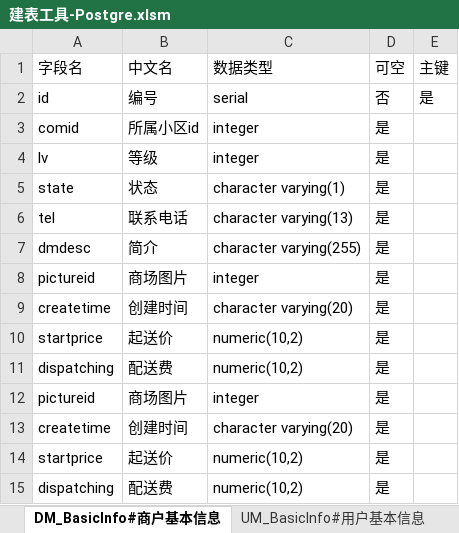
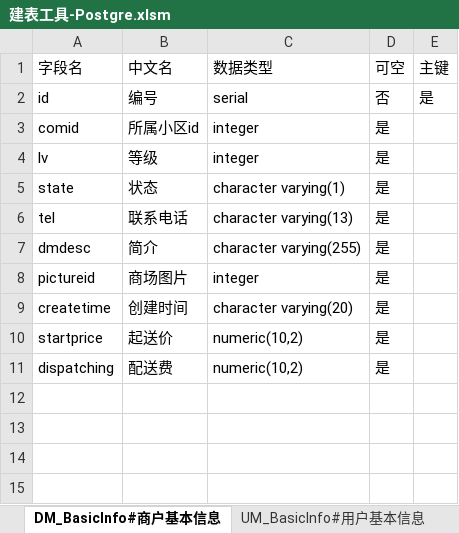
Before and after one commit to muzeyc/DocumentManage, an Excel workbook: 超速购互联网小卖部项目/DB设计/建表工具-Postgre.xlsm, sheet DM_BasicInfo#商户基本信息, drawn as a sheet; values as stored, in another font and other column widths than the file's, no borders; the diff names each change by its address in the sheet, - before the commit and + after, or states it on an @@ line.

```diff
--- a/超速购互联网小卖部项目/DB设计/建表工具-Postgre.xlsm (sheet DM_BasicInfo#商户基本信息)
+++ b/超速购互联网小卖部项目/DB设计/建表工具-Postgre.xlsm (sheet DM_BasicInfo#商户基本信息)
-row 12: pictureid | 商场图片 | integer | 是
-row 13: createtime | 创建时间 | character varying(20) | 是
-row 14: startprice | 起送价 | numeric(10,2) | 是
-row 15: dispatching | 配送费 | numeric(10,2) | 是
```
Also changed, not shown: 1 other file.
